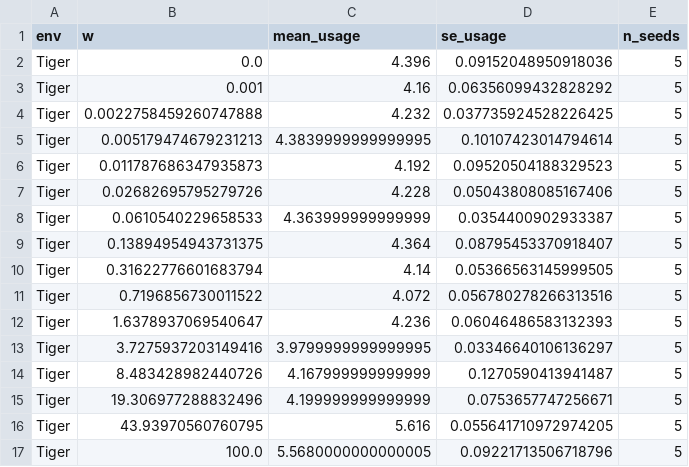
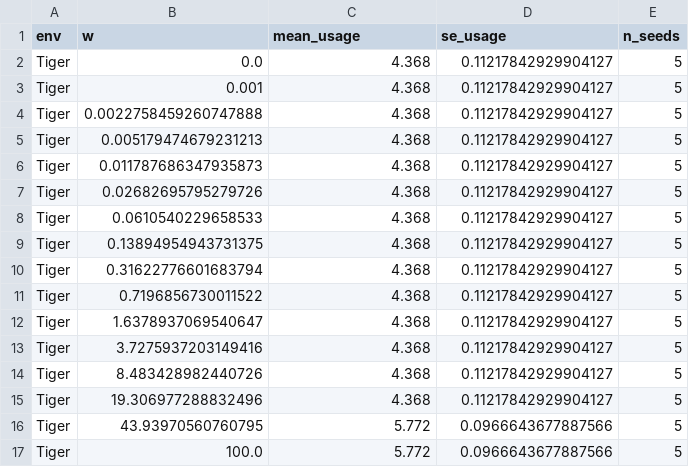
Before and after one commit to PatrickAllenCooper/rho_aif, a CSV file: results/results_price_usage_curves.csv, drawn as a sheet; only a part is shown; the diff covers the shown part only.

```diff
--- a/results/results_price_usage_curves.csv
+++ b/results/results_price_usage_curves.csv
@@ -1,17 +1,17 @@
 env,w,mean_usage,se_usage,n_seeds
-Tiger,0.0,4.396,0.09152048950918036,5
-Tiger,0.001,4.16,0.06356099432828292,5
-Tiger,0.0022758459260747888,4.232,0.037735924528226425,5
-Tiger,0.005179474679231213,4.3839999999999995,0.10107423014794614,5
-Tiger,0.011787686347935873,4.192,0.09520504188329523,5
-Tiger,0.02682695795279726,4.228,0.05043808085167406,5
-Tiger,0.0610540229658533,4.363999999999999,0.0354400902933387,5
-Tiger,0.13894954943731375,4.364,0.08795453370918407,5
-Tiger,0.31622776601683794,4.14,0.05366563145999505,5
-Tiger,0.7196856730011522,4.072,0.056780278266313516,5
-Tiger,1.6378937069540647,4.236,0.06046486583132393,5
-Tiger,3.7275937203149416,3.9799999999999995,0.03346640106136297,5
-Tiger,8.483428982440726,4.167999999999999,0.1270590413941487,5
-Tiger,19.306977288832496,4.199999999999999,0.0753657747256671,5
-Tiger,43.93970560760795,5.616,0.055641710972974205,5
-Tiger,100.0,5.5680000000000005,0.09221713506718796,5
+Tiger,0.0,4.368,0.11217842929904127,5
+Tiger,0.001,4.368,0.11217842929904127,5
+Tiger,0.0022758459260747888,4.368,0.11217842929904127,5
+Tiger,0.005179474679231213,4.368,0.11217842929904127,5
+Tiger,0.011787686347935873,4.368,0.11217842929904127,5
+Tiger,0.02682695795279726,4.368,0.11217842929904127,5
+Tiger,0.0610540229658533,4.368,0.11217842929904127,5
+Tiger,0.13894954943731375,4.368,0.11217842929904127,5
+Tiger,0.31622776601683794,4.368,0.11217842929904127,5
+Tiger,0.7196856730011522,4.368,0.11217842929904127,5
+Tiger,1.6378937069540647,4.368,0.11217842929904127,5
+Tiger,3.7275937203149416,4.368,0.11217842929904127,5
+Tiger,8.483428982440726,4.368,0.11217842929904127,5
+Tiger,19.306977288832496,4.368,0.11217842929904127,5
+Tiger,43.93970560760795,5.772,0.0966643677887566,5
+Tiger,100.0,5.772,0.0966643677887566,5
```
Also changed, not shown: 99 edited cells elsewhere in this file, results/results_price_cost_curves.csv, results/results_price_interleaved_prices.csv, 31 other files.
